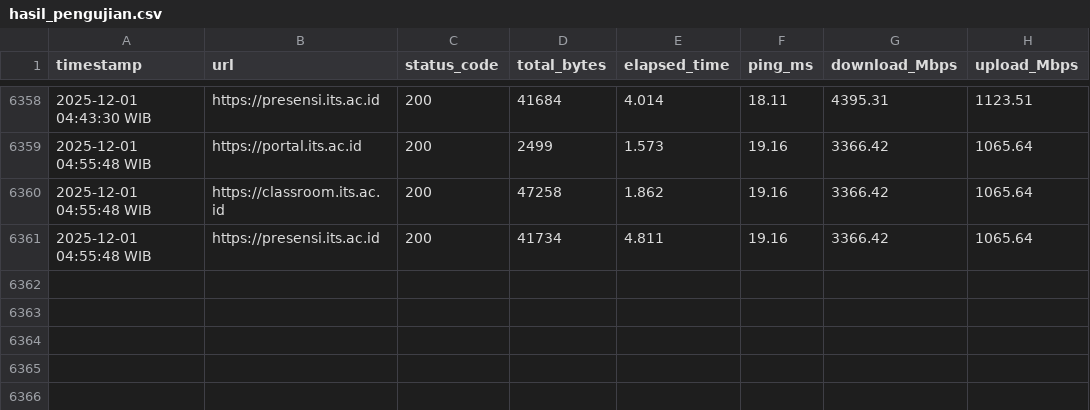
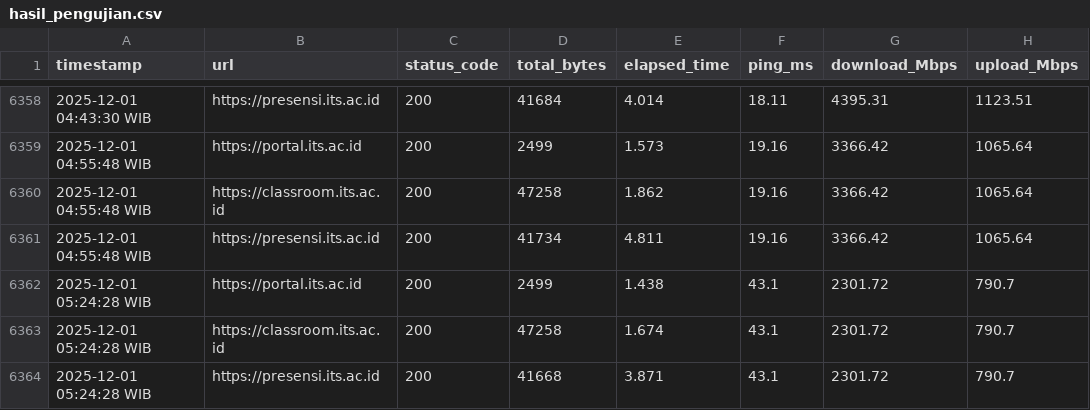
Before and after one commit to musyaree/its-website-monitor, a CSV file: hasil_pengujian.csv, drawn as a sheet; only a part is shown, gaps mark what is left out; the diff names each change by its address in the sheet, - before the commit and + after, or states it on an @@ line.

```diff
--- a/hasil_pengujian.csv
+++ b/hasil_pengujian.csv
+row 6362: 2025-12-01 05:24:28 WIB | https://portal.its.ac.id | 200 | 2499 | 1.438 | 43.1 | 2301.72 | 790.7
+row 6363: 2025-12-01 05:24:28 WIB | https://classroom.its.ac.id | 200 | 47258 | 1.674 | 43.1 | 2301.72 | 790.7
+row 6364: 2025-12-01 05:24:28 WIB | https://presensi.its.ac.id | 200 | 41668 | 3.871 | 43.1 | 2301.72 | 790.7
```
